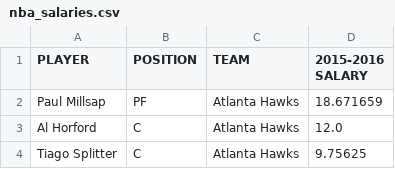
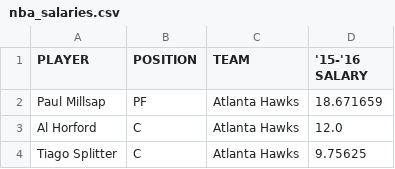
Before and after one commit to data-8/materials-sp18, a CSV file: lec/nba_salaries.csv, drawn as a sheet; only a part is shown.

```diff
--- a/lec/nba_salaries.csv
+++ b/lec/nba_salaries.csv
@@ -1,2 +1,2 @@
-PLAYER,POSITION,TEAM,2015-2016 SALARY
+PLAYER,POSITION,TEAM,'15-'16 SALARY
 Paul Millsap,PF,Atlanta Hawks,18.671659
```
Also changed, not shown: 3 other files.
